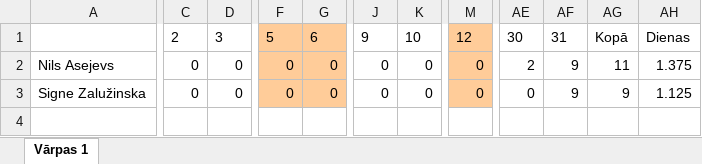
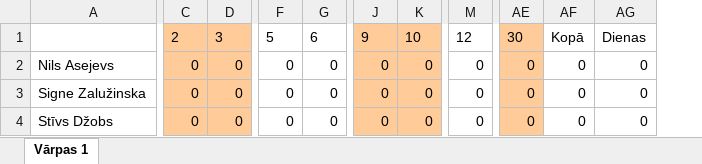
Before and after one commit to NAsejevs/employee-manager-server, an Excel workbook: Varpas 1.xlsx, sheet Vārpas 1, drawn as a sheet; only a part is shown, gaps mark what is left out; values as stored, in another font and other column widths than the file's, no borders; removed rows and columns are numbered as before the commit, all else as after; rows hold the shown columns only; the diff covers the shown part only; the diff names each change by its address in the sheet, - before the commit and + after, or states it on an @@ line.

```diff
--- a/Varpas 1.xlsx (sheet Vārpas 1)
+++ b/Varpas 1.xlsx (sheet Vārpas 1)
-column AF, rows 1-3: 31 | 9 | 9
-column AG, rows 1-3: Kopā | 11 | 9
-column AH, rows 1-3: Dienas | 1.375 | 1.125
+column AF, rows 1-3: Kopā | 0 | 0
+column AG, rows 1-3: Dienas | 0 | 0
-C1:D3 fill: none
+C1:D3 fill: #FFCC99
-F1:G3 fill: #FFCC99
+F1:G3 fill: none
-J1:K3 fill: none
+J1:K3 fill: #FFCC99
-M1:M3 fill: #FFCC99
+M1:M3 fill: none
-AE1:AE3 fill: none
+AE1:AE3 fill: #FFCC99
-AE2: 2
+AE2: 0
+row 4: Stīvs Džobs | 0 | 0 | 0 | 0 | 0 | 0 | 0 | 0 | 0 | 0
```
Also changed, not shown: cell formats elsewhere in this sheet, 3 other files.
